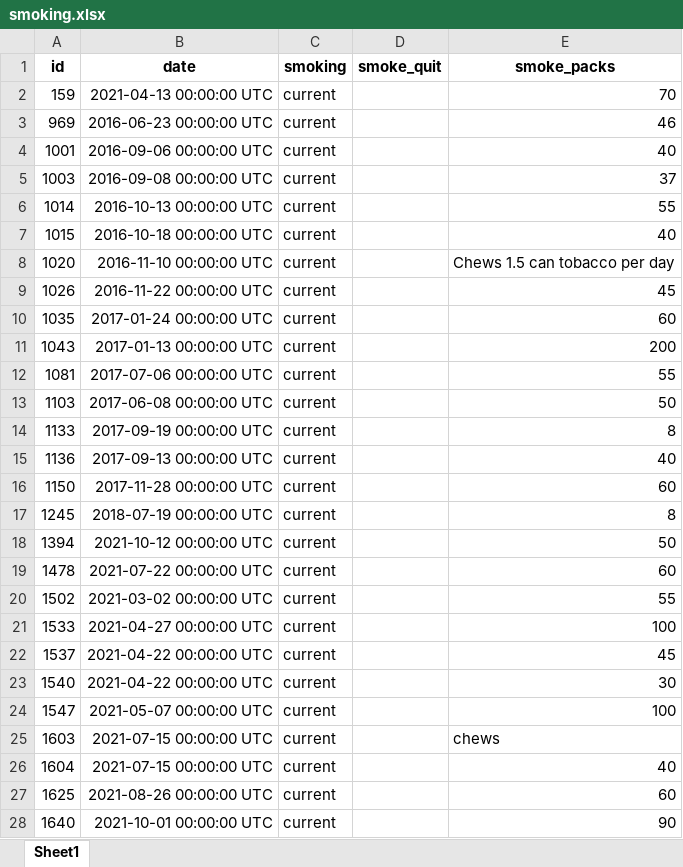
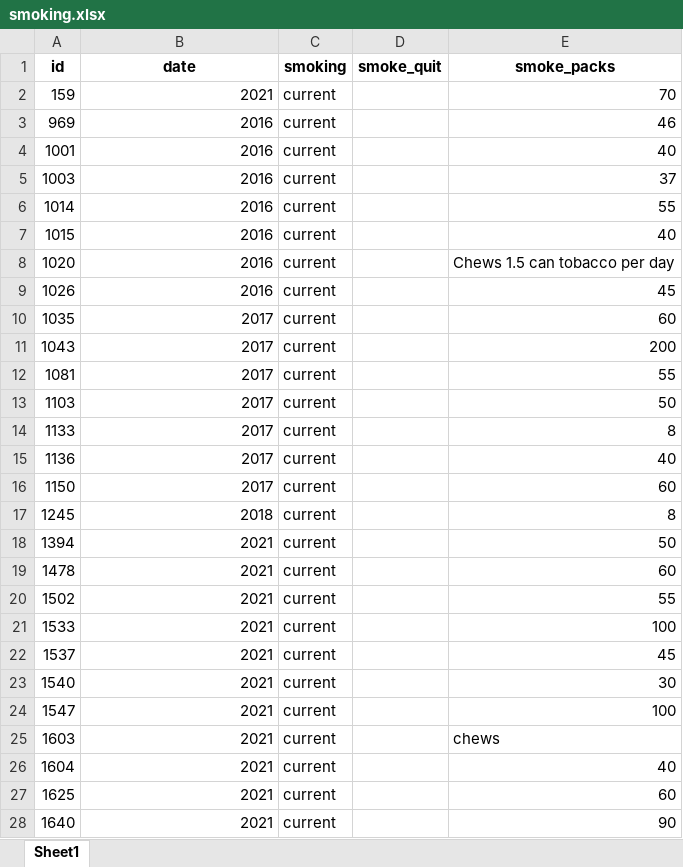
Before and after one commit to timjaylee/Practicum, an Excel workbook: data/smoking.xlsx, sheet Sheet1, drawn as a sheet; only a part is shown; values as stored, in another font and other column widths than the file's, no borders; the diff covers the shown part only; the diff names each change by its address in the sheet, - before the commit and + after, or states it on an @@ line.

```diff
--- a/data/smoking.xlsx (sheet Sheet1)
+++ b/data/smoking.xlsx (sheet Sheet1)
-B2 (date): 2021-04-13 00:00:00 UTC
+B2 (date): 2021
-B3 (date): 2016-06-23 00:00:00 UTC
+B3 (date): 2016
-B4 (date): 2016-09-06 00:00:00 UTC
+B4 (date): 2016
-B5 (date): 2016-09-08 00:00:00 UTC
+B5 (date): 2016
-B6 (date): 2016-10-13 00:00:00 UTC
+B6 (date): 2016
-B7 (date): 2016-10-18 00:00:00 UTC
+B7 (date): 2016
-B8 (date): 2016-11-10 00:00:00 UTC
+B8 (date): 2016
-B9 (date): 2016-11-22 00:00:00 UTC
+B9 (date): 2016
-B10 (date): 2017-01-24 00:00:00 UTC
+B10 (date): 2017
-B11 (date): 2017-01-13 00:00:00 UTC
+B11 (date): 2017
-B12 (date): 2017-07-06 00:00:00 UTC
+B12 (date): 2017
-B13 (date): 2017-06-08 00:00:00 UTC
+B13 (date): 2017
-B14 (date): 2017-09-19 00:00:00 UTC
+B14 (date): 2017
-B15 (date): 2017-09-13 00:00:00 UTC
+B15 (date): 2017
-B16 (date): 2017-11-28 00:00:00 UTC
+B16 (date): 2017
-B17 (date): 2018-07-19 00:00:00 UTC
+B17 (date): 2018
-B18 (date): 2021-10-12 00:00:00 UTC
+B18 (date): 2021
-B19 (date): 2021-07-22 00:00:00 UTC
+B19 (date): 2021
-B20 (date): 2021-03-02 00:00:00 UTC
+B20 (date): 2021
-B21 (date): 2021-04-27 00:00:00 UTC
+B21 (date): 2021
-B22:B23 (date): 2021-04-22 00:00:00 UTC
+B22:B23 (date): 2021
-B24 (date): 2021-05-07 00:00:00 UTC
+B24 (date): 2021
-B25:B26 (date): 2021-07-15 00:00:00 UTC
+B25:B26 (date): 2021
-B27 (date): 2021-08-26 00:00:00 UTC
+B27 (date): 2021
-B28 (date): 2021-10-01 00:00:00 UTC
+B28 (date): 2021
```
Also changed, not shown: 131 edited cells elsewhere in this sheet, data/VA_Detection.xlsx, 1 other file.
